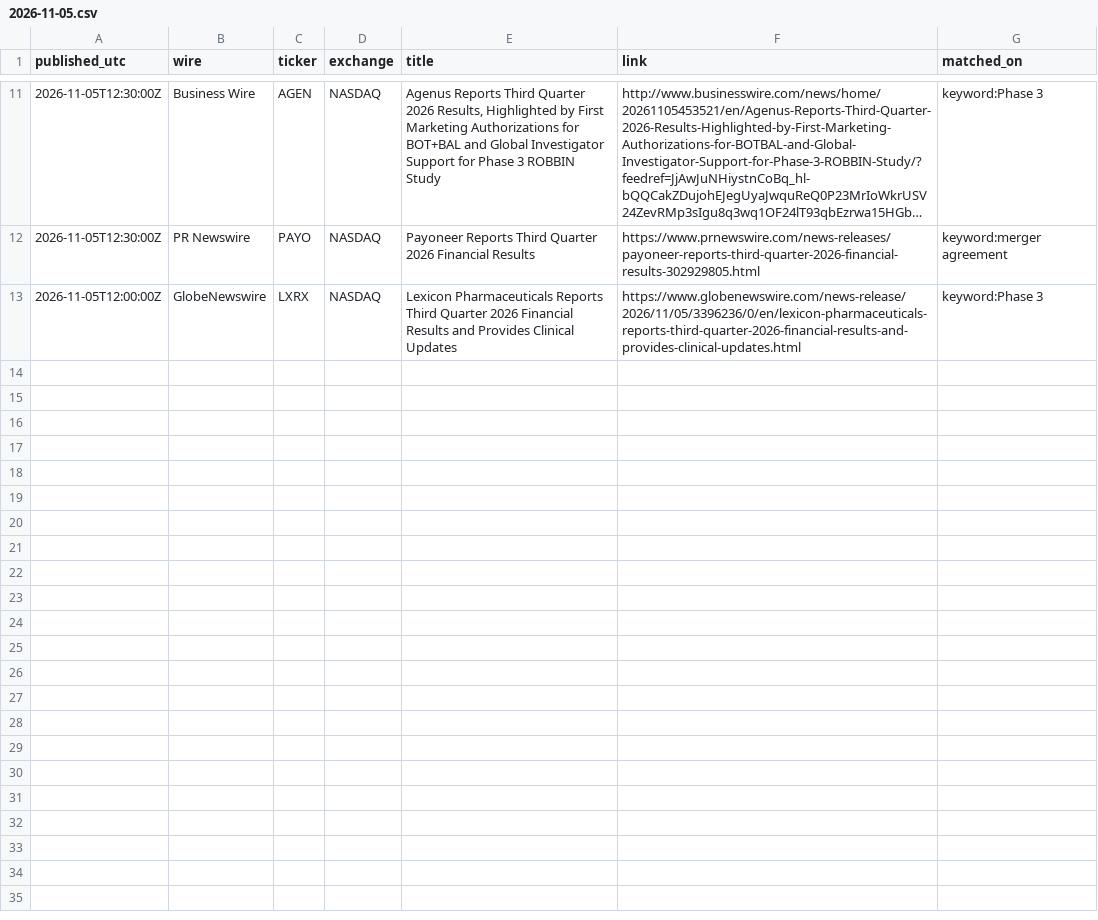
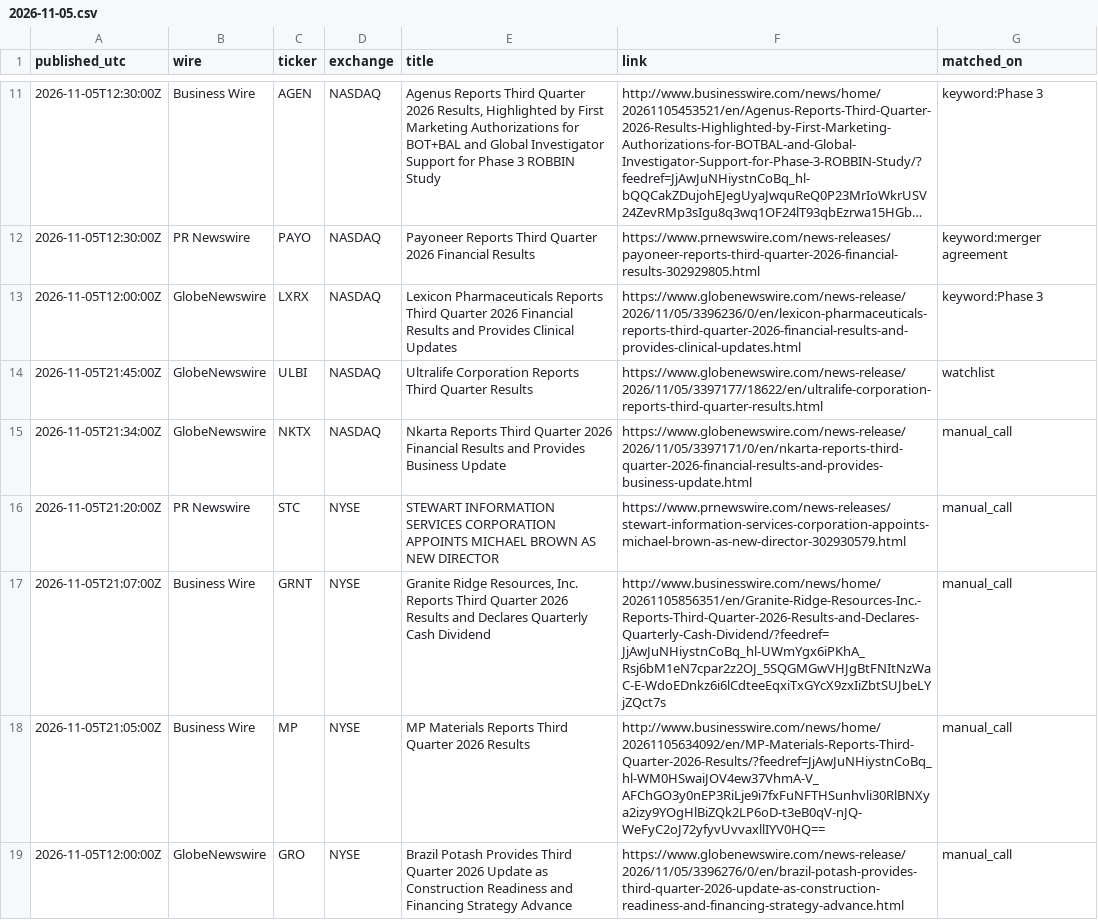
Before and after one commit to astonmonnach/signal-research, a CSV file: data/press/2026-11-05.csv, drawn as a sheet; only a part is shown, gaps mark what is left out; long unchanged cells end in …; the diff covers the shown part only; the diff names each change by its address in the sheet, - before the commit and + after, or states it on an @@ line.

Commit message:
press wires 2026-11-05T23:40Z

```diff
--- a/data/press/2026-11-05.csv
+++ b/data/press/2026-11-05.csv
+row 14: 2026-11-05T21:45:00Z | GlobeNewswire | ULBI | NASDAQ | Ultralife Corporation Reports Third Quarter Results | https://www.globenewswire.com/news-release/2026/11/05/3397177/18622/en/ultralife-corporation-reports-third-quarter-results.html | watchlist
+row 15: 2026-11-05T21:34:00Z | GlobeNewswire | NKTX | NASDAQ | Nkarta Reports Third Quarter 2026 Financial Results and Provides Business Update | https://www.globenewswire.com/news-release/2026/11/05/3397171/0/en/nkarta-reports-third-quarter-2026-financial-results-and-provides-business-update.html | manual_call
+row 16: 2026-11-05T21:20:00Z | PR Newswire | STC | NYSE | STEWART INFORMATION SERVICES CORPORATION APPOINTS MICHAEL BROWN AS NEW DIRECTOR | https://www.prnewswire.com/news-releases/stewart-information-services-corporation-appoints-michael-brown-as-new-director-302930579.html | manual_call
+row 17: 2026-11-05T21:07:00Z | Business Wire | GRNT | NYSE | Granite Ridge Resources, Inc. Reports Third Quarter 2026 Results and Declares Quarterly Cash Dividend | http://www.businesswire.com/news/home/20261105856351/en/Granite-Ridge-Resources-Inc.-Reports-Third-Quarter-2026-Results-and-Declares-Quarterly-Cash-Dividend/?feedref=JjAwJuNHiystnCoBq_hl-UWmYgx6iPKhA_Rsj6bM1eN7cpar2z2OJ_5SQGMGwVHJgBtFNItNzWaC-E-WdoEDnkz6i6lCdteeEqxiTxGYcX9zxIiZbtSUJbeLYjZQct7s | manual_call
+row 18: 2026-11-05T21:05:00Z | Business Wire | MP | NYSE | MP Materials Reports Third Quarter 2026 Results | http://www.businesswire.com/news/home/20261105634092/en/MP-Materials-Reports-Third-Quarter-2026-Results/?feedref=JjAwJuNHiystnCoBq_hl-WM0HSwaiJOV4ew37VhmA-V_AFChGO3y0nEP3RiLje9i7fxFuNFTHSunhvli30RlBNXya2izy9YOgHlBiZQk2LP6oD-t3eB0qV-nJQ-WeFyC2oJ72yfyvUvvaxllIYV0HQ== | manual_call
+row 19: 2026-11-05T12:00:00Z | GlobeNewswire | GRO | NYSE | Brazil Potash Provides Third Quarter 2026 Update as Construction Readiness and Financing Strategy Advance | https://www.globenewswire.com/news-release/2026/11/05/3396276/0/en/brazil-potash-provides-third-quarter-2026-update-as-construction-readiness-and-financing-strategy-advance.html | manual_call
```
Also changed, not shown: 6 added rows elsewhere in this file, 3 other files.
